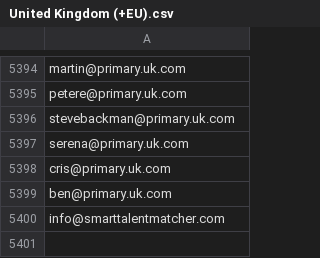
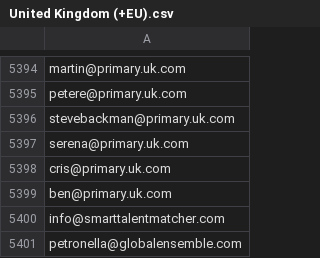
Before and after one commit to smarttalentmatcher/smarttalentmatcher, a CSV file: csv/United Kingdom (+EU).csv, drawn as a sheet; only a part is shown, gaps mark what is left out; the diff names each change by its address in the sheet, - before the commit and + after, or states it on an @@ line.

Commit message:
업데이트

```diff
--- a/csv/United Kingdom (+EU).csv
+++ b/csv/United Kingdom (+EU).csv
+row 5401: petronella@globalensemble.com
```
